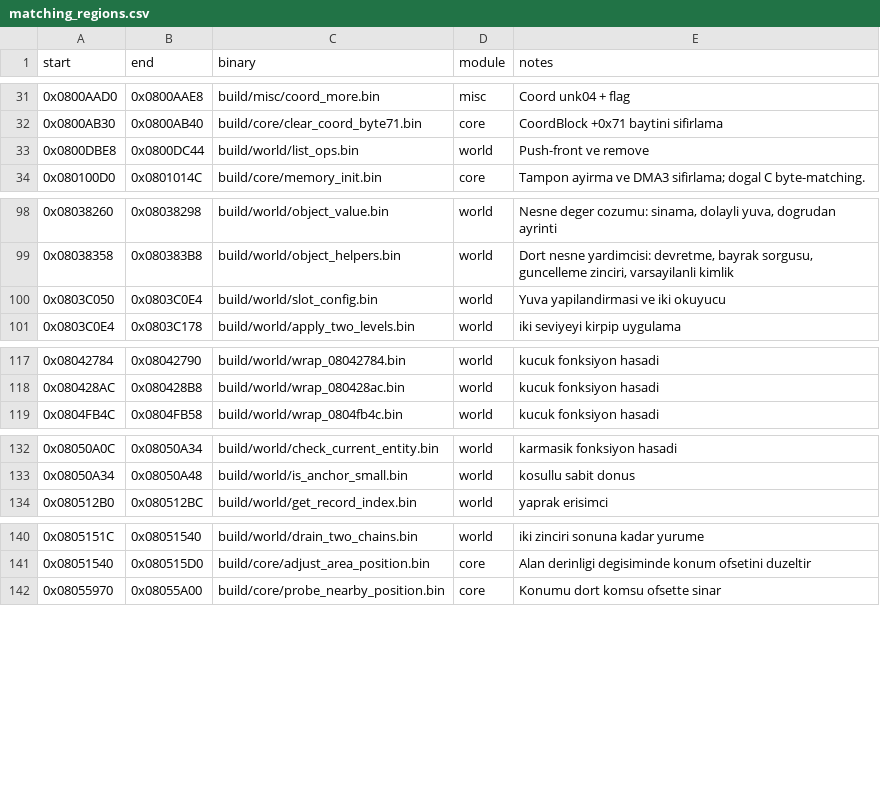
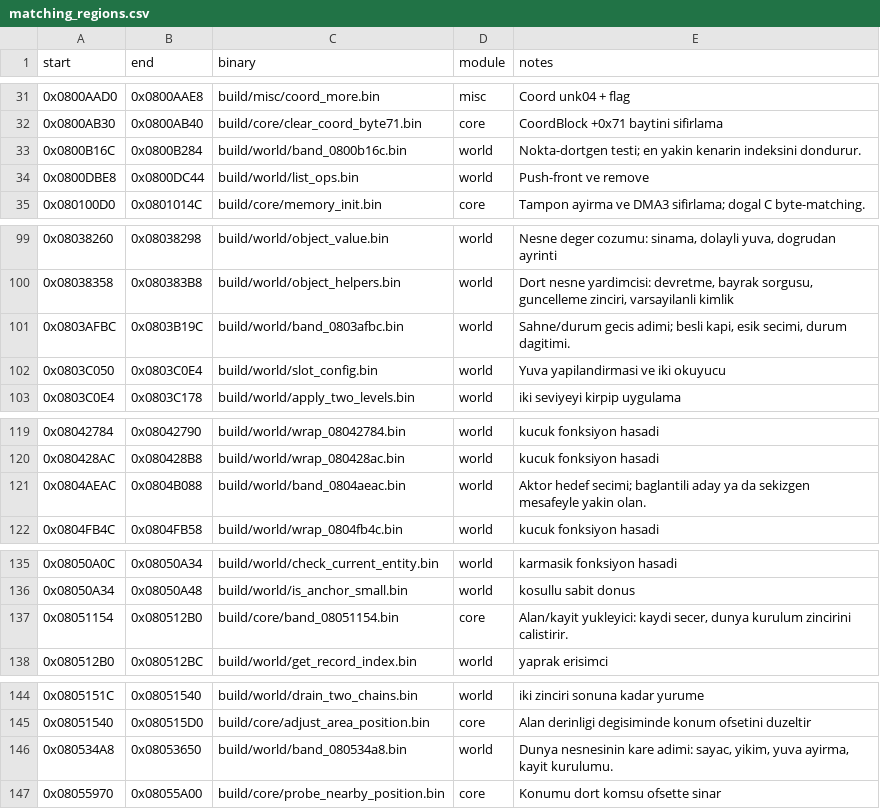
Before and after one commit to ahm3texe/gta-advance, a CSV file: data/matching_regions.csv, drawn as a sheet; only a part is shown, gaps mark what is left out; the diff covers the shown part only; the diff names each change by its address in the sheet, - before the commit and + after, or states it on an @@ line.

```diff
--- a/data/matching_regions.csv
+++ b/data/matching_regions.csv
+row 33: 0x0800B16C | 0x0800B284 | build/world/band_0800b16c.bin | world | Nokta-dortgen testi; en yakin kenarin indeksini dondurur.
+row 101: 0x0803AFBC | 0x0803B19C | build/world/band_0803afbc.bin | world | Sahne/durum gecis adimi; besli kapi, esik secimi, durum dagitimi.
+row 121: 0x0804AEAC | 0x0804B088 | build/world/band_0804aeac.bin | world | Aktor hedef secimi; baglantili aday ya da sekizgen mesafeyle yakin olan.
+row 137: 0x08051154 | 0x080512B0 | build/core/band_08051154.bin | core | Alan/kayit yukleyici: kaydi secer, dunya kurulum zincirini calistirir.
+row 146: 0x080534A8 | 0x08053650 | build/world/band_080534a8.bin | world | Dunya nesnesinin kare adimi: sayac, yikim, yuva ayirma, kayit kurulumu.
```
Also changed, not shown: 1 added row elsewhere in this file, data/c_sources.csv, data/functions.csv, 11 other files.
